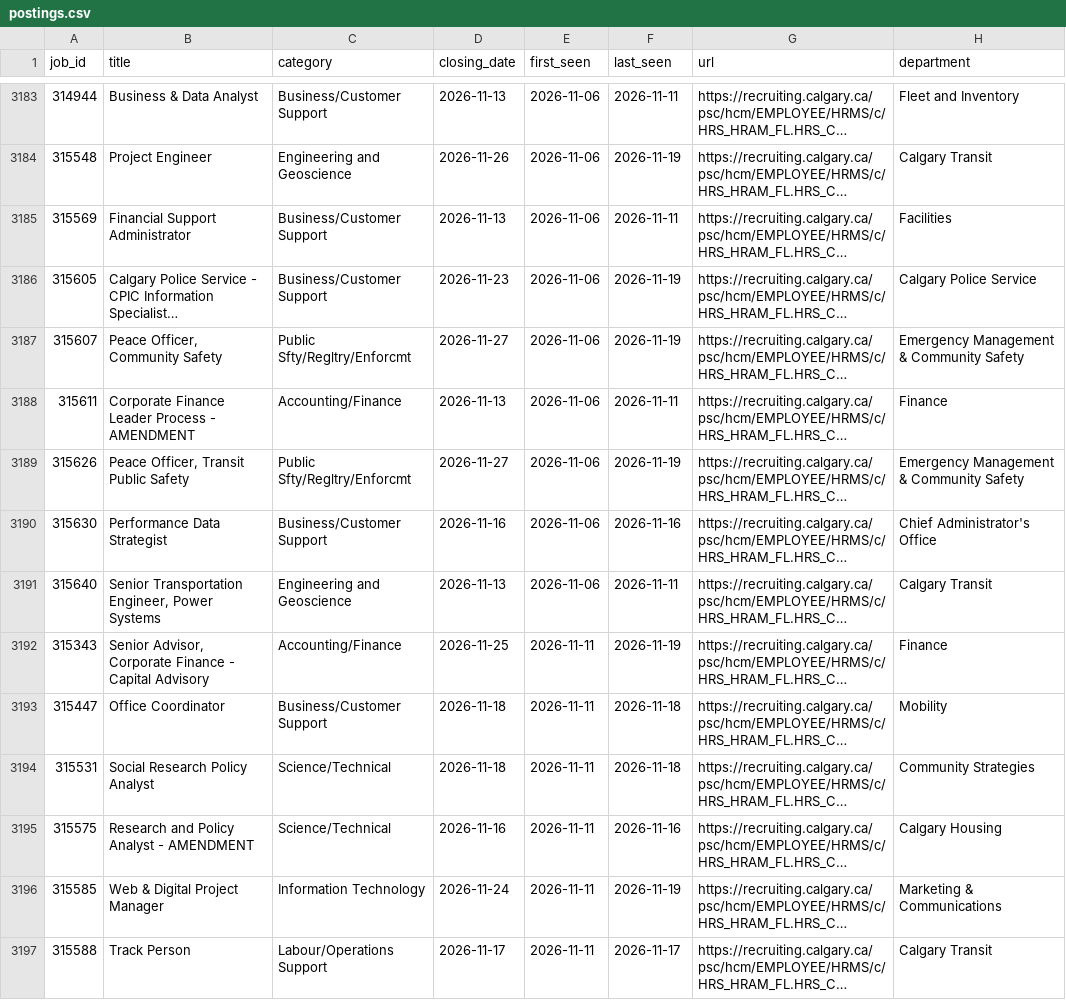
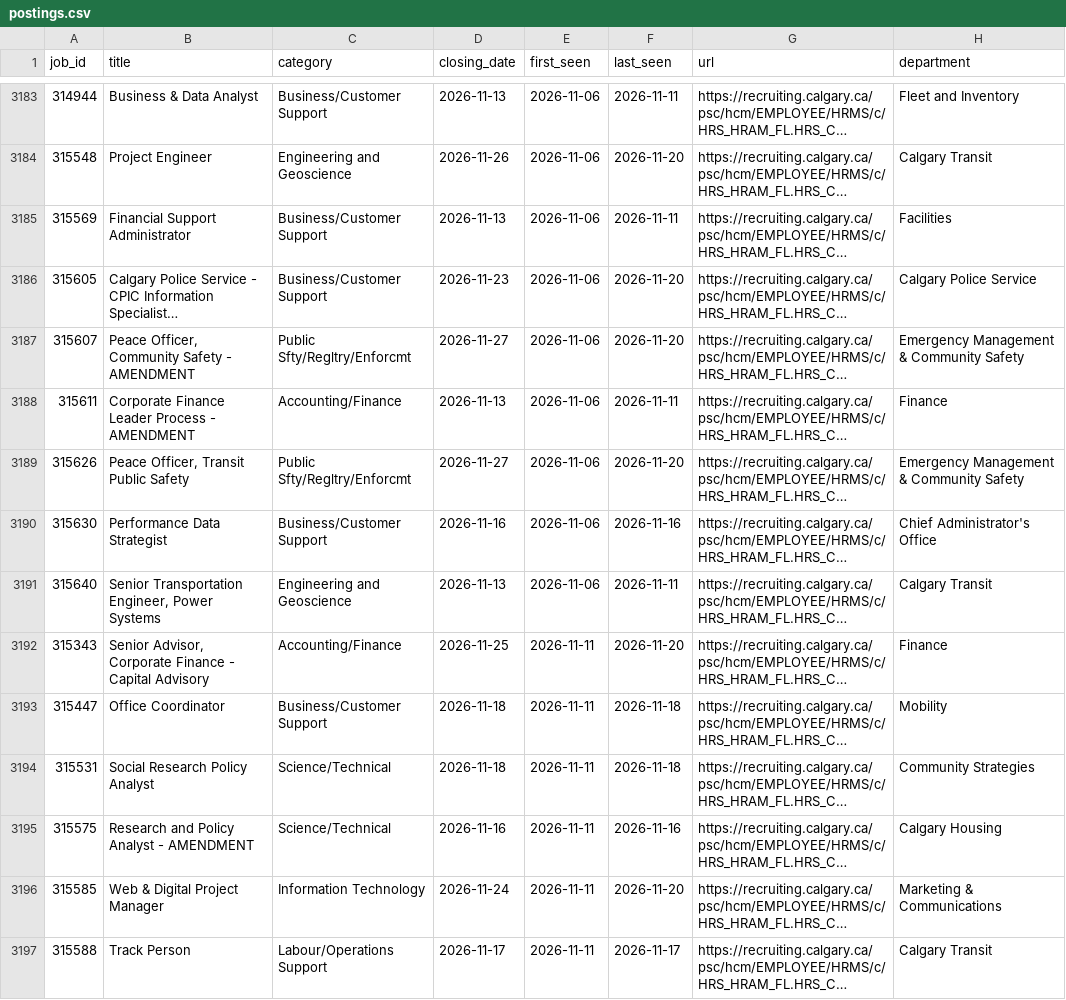
Before and after one commit to TrackingOurCash/YYC, a CSV file: data/jobs/postings.csv, drawn as a sheet; only a part is shown, gaps mark what is left out; long unchanged cells end in …; the diff covers the shown part only; the diff names each change by its address in the sheet, - before the commit and + after, or states it on an @@ line.

```diff
--- a/data/jobs/postings.csv
+++ b/data/jobs/postings.csv
-F3184 (last_seen): 2026-11-19
+F3184 (last_seen): 2026-11-20
-F3186:F3187 (last_seen): 2026-11-19
+F3186:F3187 (last_seen): 2026-11-20
-B3187 (title): Peace Officer, Community Safety
+B3187 (title): Peace Officer, Community Safety - AMENDMENT
-F3189 (last_seen): 2026-11-19
+F3189 (last_seen): 2026-11-20
-F3192 (last_seen): 2026-11-19
+F3192 (last_seen): 2026-11-20
-F3196 (last_seen): 2026-11-19
+F3196 (last_seen): 2026-11-20
```
Also changed, not shown: 5 added rows and 41 edited cells elsewhere in this file, data/grants/grants.csv, data/votes/minutes_meetings.csv, 10 other files.
